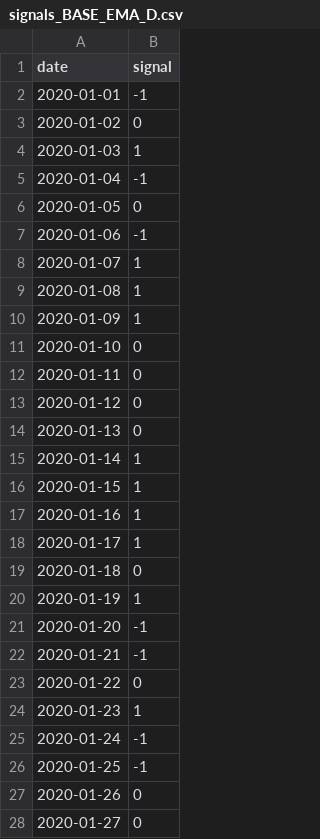
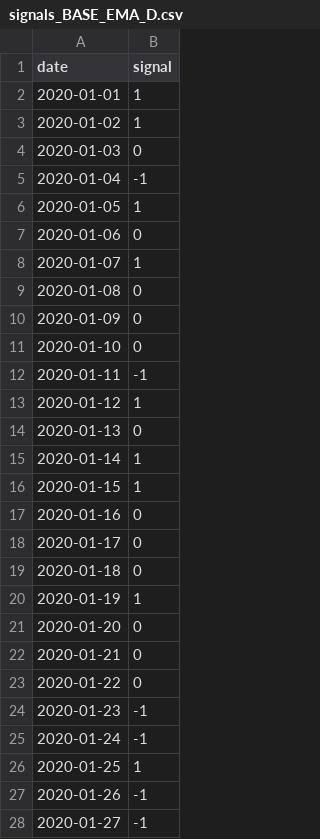
Before and after one commit to brendonhuynhbp-hub/gt-markets, a CSV file: AppDemo/artefacts/GOLD/signals_BASE_EMA_D.csv, drawn as a sheet; only a part is shown; the diff covers the shown part only.

```diff
--- a/AppDemo/artefacts/GOLD/signals_BASE_EMA_D.csv
+++ b/AppDemo/artefacts/GOLD/signals_BASE_EMA_D.csv
@@ -1,14 +1,14 @@
 date,signal
-2020-01-01,-1
-2020-01-02,0
-2020-01-03,1
+2020-01-01,1
+2020-01-02,1
+2020-01-03,0
 2020-01-04,-1
-2020-01-05,0
-2020-01-06,-1
+2020-01-05,1
+2020-01-06,0
 2020-01-07,1
-2020-01-08,1
-2020-01-09,1
+2020-01-08,0
+2020-01-09,0
 2020-01-10,0
-2020-01-11,0
-2020-01-12,0
+2020-01-11,-1
+2020-01-12,1
 2020-01-13,0
@@ -16,13 +16,13 @@ date,signal
 2020-01-15,1
-2020-01-16,1
-2020-01-17,1
+2020-01-16,0
+2020-01-17,0
 2020-01-18,0
 2020-01-19,1
-2020-01-20,-1
-2020-01-21,-1
+2020-01-20,0
+2020-01-21,0
 2020-01-22,0
-2020-01-23,1
+2020-01-23,-1
 2020-01-24,-1
-2020-01-25,-1
-2020-01-26,0
-2020-01-27,0
+2020-01-25,1
+2020-01-26,-1
+2020-01-27,-1
```
Also changed, not shown: 52 edited cells elsewhere in this file, AppDemo/artefacts/OIL/signals_BASE_EMA_D.csv, AppDemo/artefacts/OIL/signals_BASE_EMA_W.csv, 9 other files.
